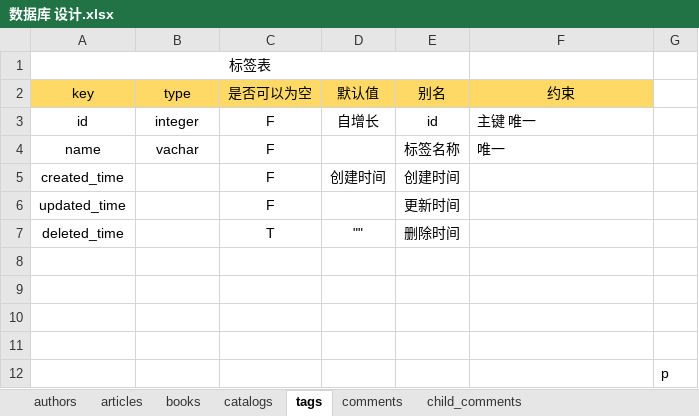
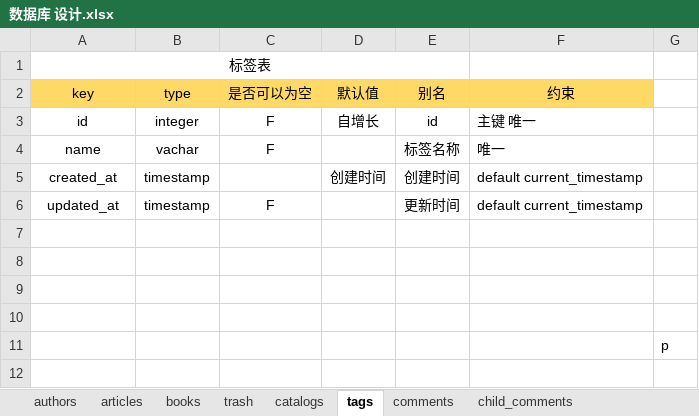
Before and after one commit to lkighy/blog, an Excel workbook: 数据库 设计.xlsx, sheet tags, drawn as a sheet; values as stored, in another font and other column widths than the file's, no borders; removed rows and columns are numbered as before the commit, all else as after; the diff names each change by its address in the sheet, - before the commit and + after, or states it on an @@ line.

```diff
--- a/数据库 设计.xlsx (sheet tags)
+++ b/数据库 设计.xlsx (sheet tags)
+sheet tab: trash
-row 5: created_time |  | F | 创建时间 | 创建时间
-row 6: updated_time |  | F |  | 更新时间
-row 7: deleted_time |  | T | "" | 删除时间
+row 5: created_at | timestamp |  | 创建时间 | 创建时间 | default current_timestamp
+row 6: updated_at | timestamp | F |  | 更新时间 | default current_timestamp
```
Also changed, not shown: sheet books, sheet catalogs, sheet child_comments, sheet comments, sheet articles, sheet authors.
